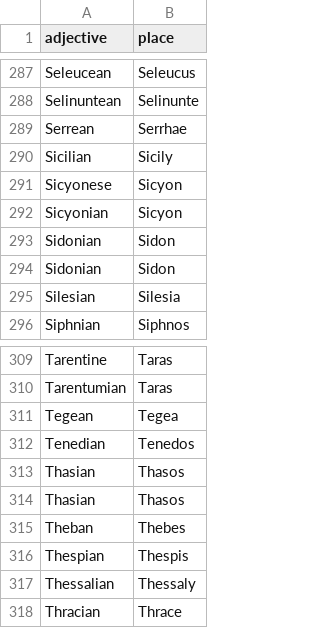
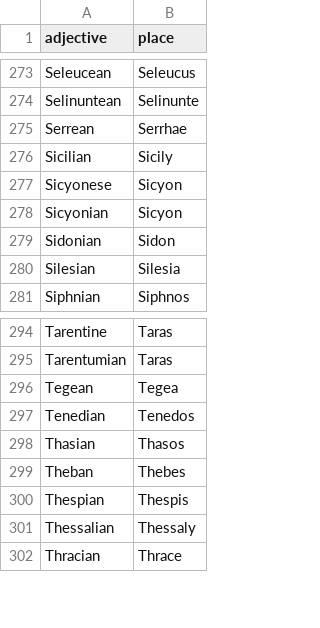
Before and after one commit to bcfuchs/uredb_data, a CSV file: place_adjectives.csv, drawn as a sheet; only a part is shown, gaps mark what is left out; the diff covers the shown part only; the diff names each change by its address in the sheet, - before the commit and + after, or states it on an @@ line.

```diff
--- a/place_adjectives.csv
+++ b/place_adjectives.csv
-row 293: Sidonian | Sidon
-row 313: Thasian | Thasos
```
Also changed, not shown: 14 removed rows elsewhere in this file.
